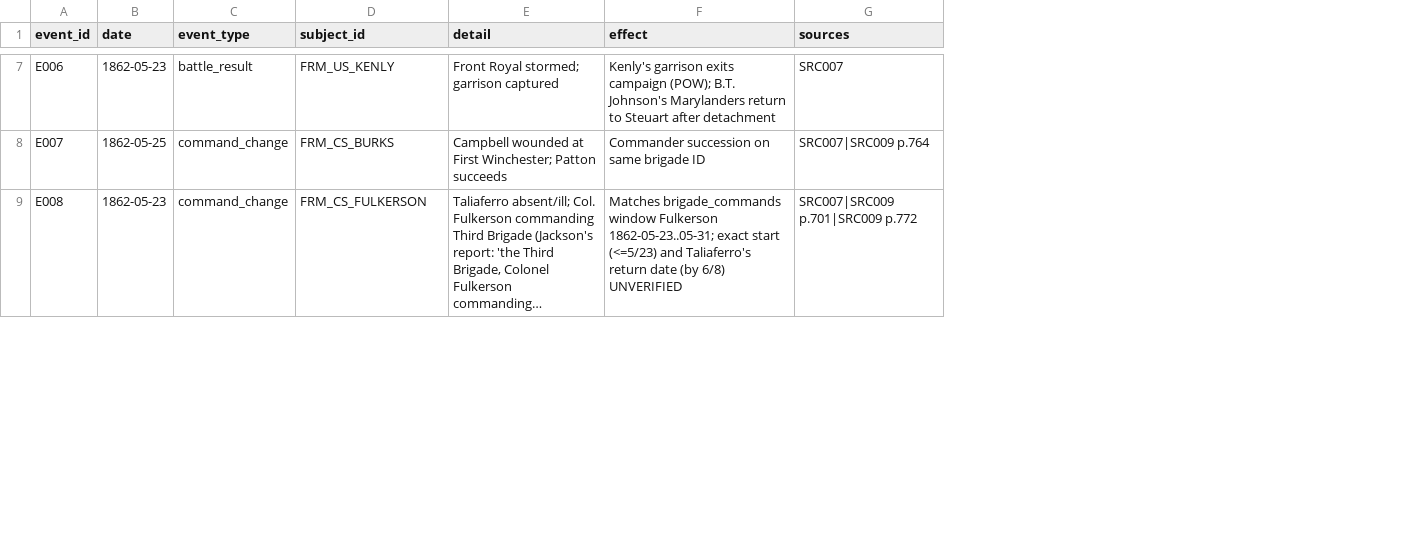
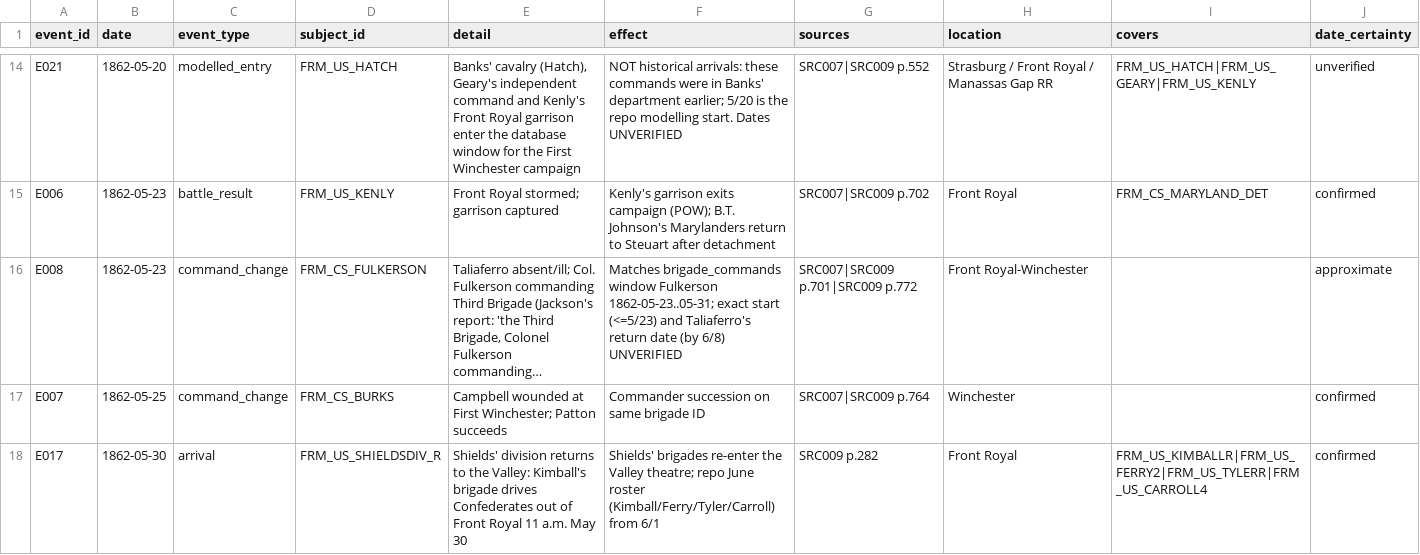
Before and after one commit to garrettmbf-sudo/CivilWar1, a CSV file: historical_data/reinforcements_1862.csv, drawn as a sheet; only a part is shown, gaps mark what is left out; long unchanged cells end in …; addresses are those after the commit; the diff covers the shown part only; the diff names each change by its address in the sheet, - before the commit and + after, or states it on an @@ line.

Commit message:
Opening OOB citations (OR Kernstown returns), page-cited arrival schedule + completeness tests; commander radius-restriction research

```diff
--- a/historical_data/reinforcements_1862.csv
+++ b/historical_data/reinforcements_1862.csv
+column H (location), row 15: Front Royal; row 17: Winchester
+column I (covers), row 15: FRM_CS_MARYLAND_DET
+column J (date_certainty), row 15: confirmed; row 17: confirmed
+row 14: E021 | 1862-05-20 | modelled_entry | FRM_US_HATCH | Banks' cavalry (Hatch), Geary's independent command and Kenly's Front Royal garrison enter the database window for the First Winchester campaign | NOT historical arrivals: these commands were in Banks' department earlier; 5/20 is the repo modelling start. Dates UNVERIFIED | SRC007|SRC009 p.552 | Strasburg / Front Royal / Manassas Gap RR | FRM_US_HATCH|FRM_US_GEARY|FRM_US_KENLY | unverified
-G15 (sources): SRC007
+G15 (sources): SRC007|SRC009 p.702
@@ row 9 moved to row 16: E008 @@
+row 18: E017 | 1862-05-30 | arrival | FRM_US_SHIELDSDIV_R | Shields' division returns to the Valley: Kimball's brigade drives Confederates out of Front Royal 11 a.m. May 30 | Shields' brigades re-enter the Valley theatre; repo June roster (Kimball/Ferry/Tyler/Carroll) from 6/1 | SRC009 p.282 | Front Royal | FRM_US_KIMBALLR|FRM_US_FERRY2|FRM_US_TYLERR|FRM_US_CARROLL4 | confirmed
```
Also changed, not shown: 10 added rows and 9 edited cells elsewhere in this file, historical_data/artillery_1862.csv, historical_data/assignments_1862.csv, 6 other files.
